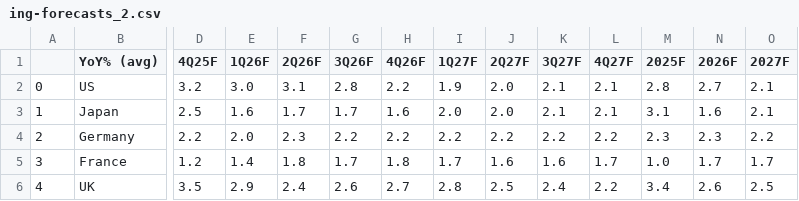
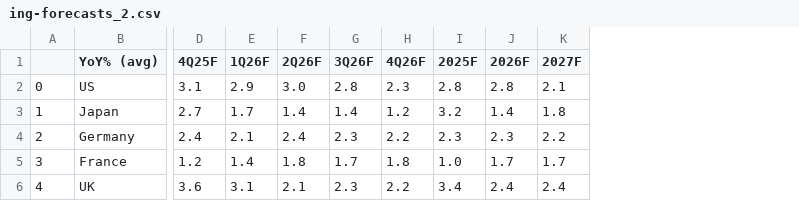
Before and after one commit to cmangla/boe-rate-forecast-tracker, a CSV file: ing-forecasts_2.csv, drawn as a sheet; only a part is shown, gaps mark what is left out; removed rows and columns are numbered as before the commit, all else as after; the diff covers the shown part only; the diff names each change by its address in the sheet, - before the commit and + after, or states it on an @@ line.

```diff
--- a/ing-forecasts_2.csv
+++ b/ing-forecasts_2.csv
-column I (1Q27F), rows 2-6: 1.9 | 2.0 | 2.2 | 1.7 | 2.8
-column J (2Q27F), rows 2-6: 2.0 | 2.0 | 2.2 | 1.6 | 2.5
-column K (3Q27F), rows 2-6: 2.1 | 2.1 | 2.2 | 1.6 | 2.4
-column L (4Q27F), rows 2-6: 2.1 | 2.1 | 2.2 | 1.7 | 2.2
-D2 (4Q25F): 3.2
+D2 (4Q25F): 3.1
-E2 (1Q26F): 3.0
+E2 (1Q26F): 2.9
-F2 (2Q26F): 3.1
+F2 (2Q26F): 3.0
-H2 (4Q26F): 2.2
+H2 (4Q26F): 2.3
-J2 (2026F): 2.7
+J2 (2026F): 2.8
-D3 (4Q25F): 2.5
+D3 (4Q25F): 2.7
-E3 (1Q26F): 1.6
+E3 (1Q26F): 1.7
-F3 (2Q26F): 1.7
+F3 (2Q26F): 1.4
-G3 (3Q26F): 1.7
+G3 (3Q26F): 1.4
-H3 (4Q26F): 1.6
+H3 (4Q26F): 1.2
-I3 (2025F): 3.1
+I3 (2025F): 3.2
-J3 (2026F): 1.6
+J3 (2026F): 1.4
-K3 (2027F): 2.1
+K3 (2027F): 1.8
-D4 (4Q25F): 2.2
+D4 (4Q25F): 2.4
-E4 (1Q26F): 2.0
+E4 (1Q26F): 2.1
-F4 (2Q26F): 2.3
+F4 (2Q26F): 2.4
-G4 (3Q26F): 2.2
+G4 (3Q26F): 2.3
-D6 (4Q25F): 3.5
+D6 (4Q25F): 3.6
-E6 (1Q26F): 2.9
+E6 (1Q26F): 3.1
-F6 (2Q26F): 2.4
+F6 (2Q26F): 2.1
-G6 (3Q26F): 2.6
+G6 (3Q26F): 2.3
-H6 (4Q26F): 2.7
+H6 (4Q26F): 2.2
-J6 (2026F): 2.6
+J6 (2026F): 2.4
-K6 (2027F): 2.5
+K6 (2027F): 2.4
```
Also changed, not shown: 123 edited cells elsewhere in this file, ing-forecasts_0.csv, ing-forecasts_1.csv, 6 other files.
